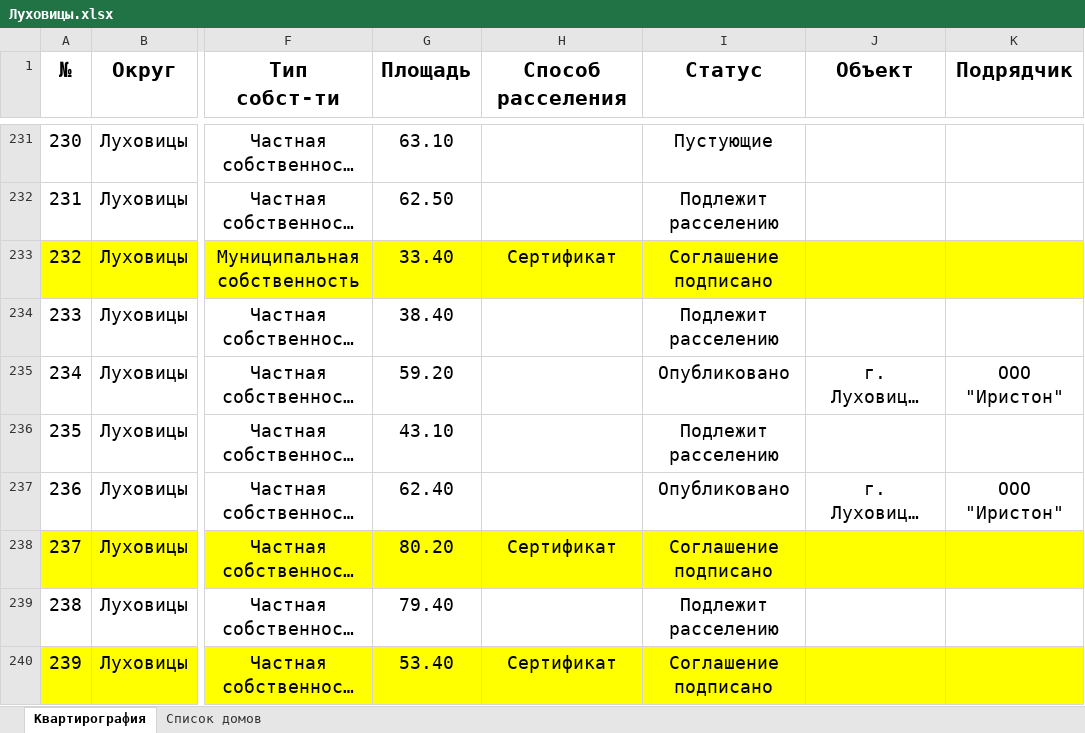
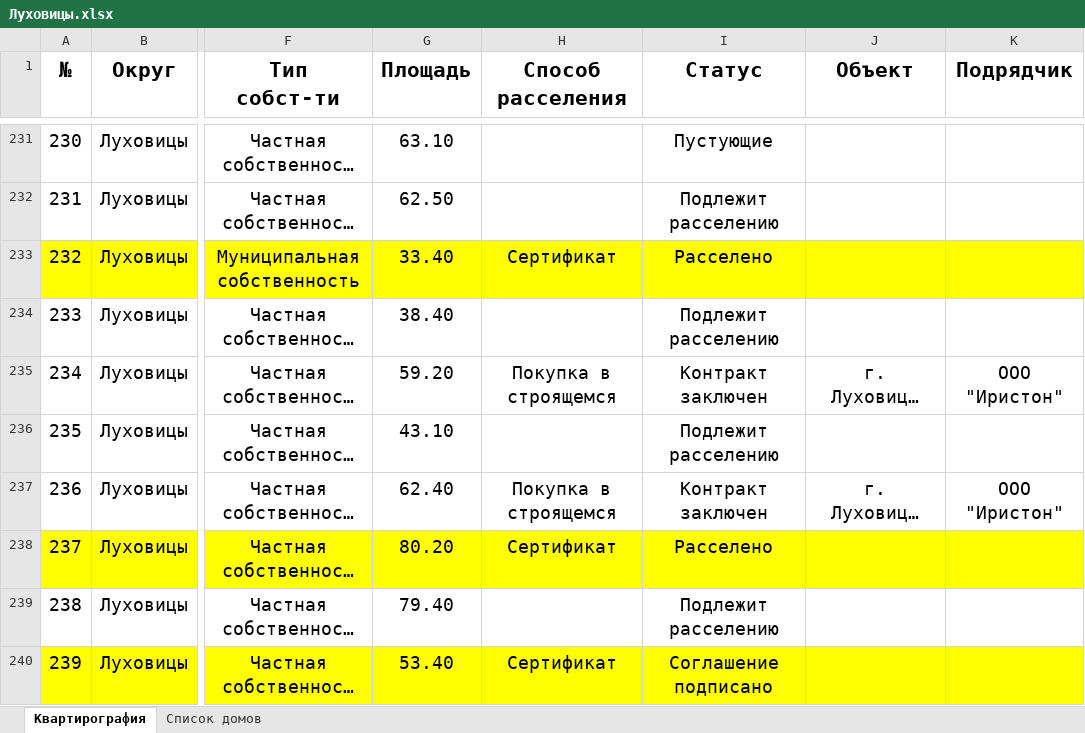
Before and after one commit to georgedzhanaev-eng/RASSELENIE, an Excel workbook: files/Луховицы.xlsx, sheet Квартирография, drawn as a sheet; only a part is shown, gaps mark what is left out; long unchanged cells end in …; values as stored, in another font and other column widths than the file's, no borders; charts and pictures not drawn; the diff covers the shown part only; the diff names each change by its address in the sheet, - before the commit and + after, or states it on an @@ line.

```diff
--- a/files/Луховицы.xlsx (sheet Квартирография)
+++ b/files/Луховицы.xlsx (sheet Квартирография)
-I233 (Статус): Соглашение подписано
+I233 (Статус): Расселено
-H235 (Способ расселения): (empty)
+H235 (Способ расселения): Покупка в строящемся
-I235 (Статус): Опубликовано
+I235 (Статус): Контракт заключен
-H237 (Способ расселения): (empty)
+H237 (Способ расселения): Покупка в строящемся
-I237 (Статус): Опубликовано
+I237 (Статус): Контракт заключен
-I238 (Статус): Соглашение подписано
+I238 (Статус): Расселено
```
Also changed, not shown: 51 edited cells and cell formats elsewhere in this sheet, charts or pictures, 1 other file.
